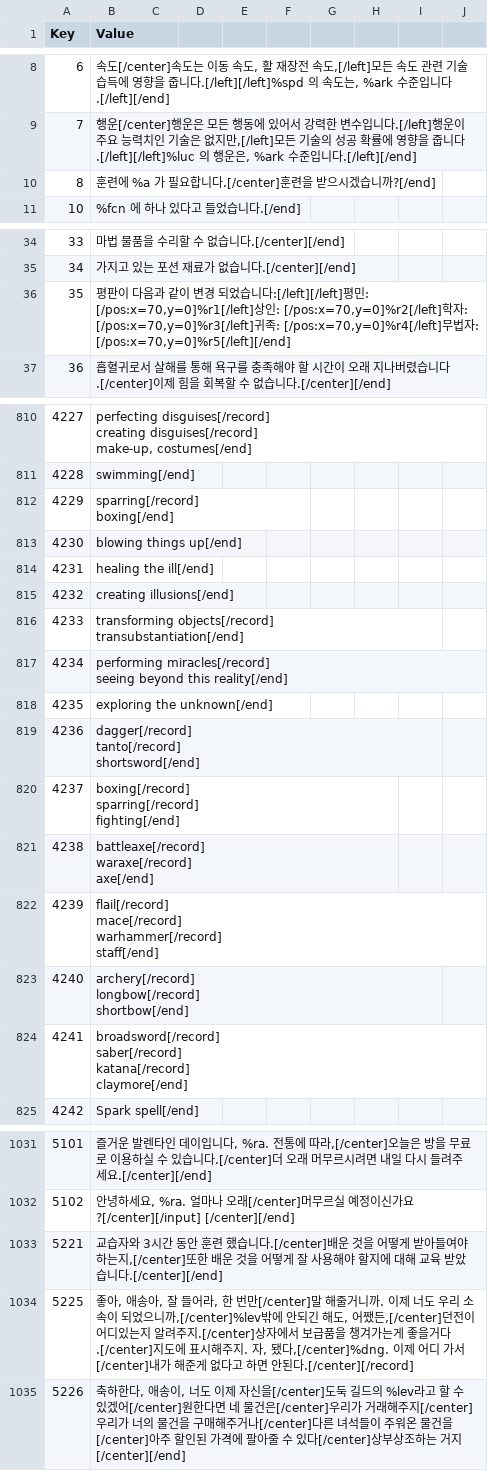
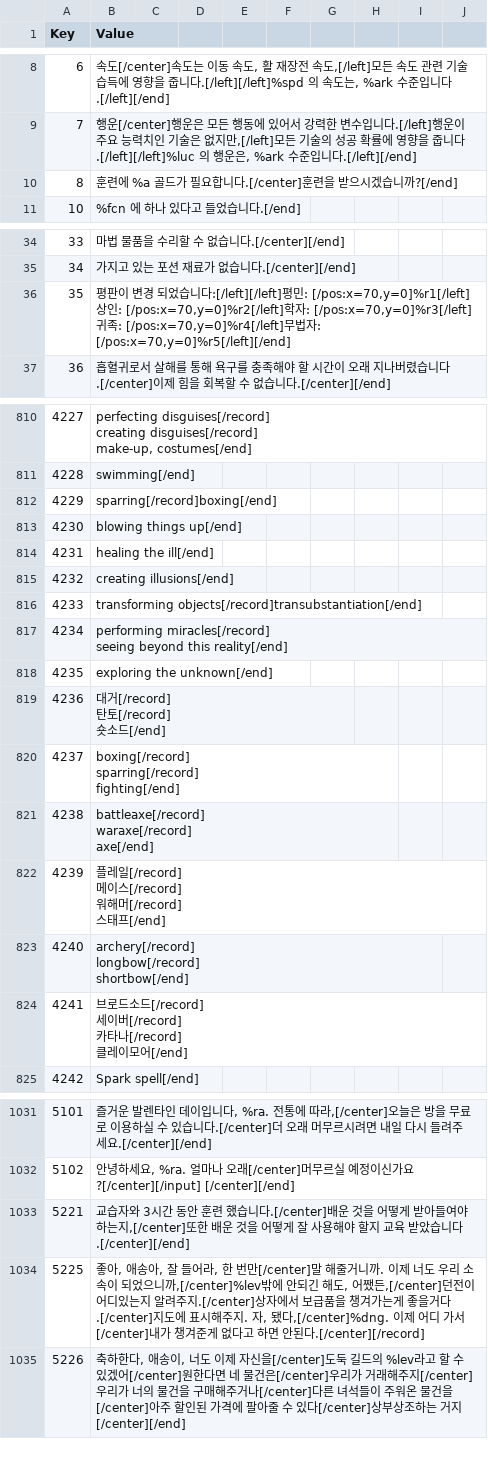
Before and after one commit to wooddoll/dfu_kr, a CSV file: text/Internal_RSC.csv, drawn as a sheet; only a part is shown, gaps mark what is left out; ↵ is a line break in a cell; the diff covers the shown part only; the diff names each change by its address in the sheet, - before the commit and + after, or states it on an @@ line.

Commit message:
Update Internal_RSC.csv

```diff
--- a/text/Internal_RSC.csv
+++ b/text/Internal_RSC.csv
-B10 (Value): 훈련에 %a 가 필요합니다.[/center]훈련을 받으시겠습니까?[/end]
+B10 (Value): 훈련에 %a 골드가 필요합니다.[/center]훈련을 받으시겠습니까?[/end]
-B36 (Value): …이 다음과 같이 변경…
+B36 (Value): …이 변경…
-B812 (Value): sparring[/record] ↵ boxing[/end]
+B812 (Value): sparring[/record]boxing[/end]
-B816 (Value): transforming objects[/record] ↵ transubstantiation[/end]
+B816 (Value): transforming objects[/record]transubstantiation[/end]
-B819 (Value): dagger[/record] ↵ tanto[/record] ↵ shortsword[/end]
+B819 (Value): 대거[/record] ↵ 탄토[/record] ↵ 숏소드[/end]
-B822 (Value): flail[/record] ↵ mace[/record] ↵ warhammer[/record] ↵ staff[/end]
+B822 (Value): 플레일[/record] ↵ 메이스[/record] ↵ 워해머[/record] ↵ 스태프[/end]
-B824 (Value): broadsword[/record] ↵ saber[/record] ↵ katana[/record] ↵ claymore[/end]
+B824 (Value): 브로드소드[/record] ↵ 세이버[/record] ↵ 카타나[/record] ↵ 클레이모어[/end]
-B1033 (Value): …야 할지에 대해 교육…
+B1033 (Value): …야 할지 교육…
-B1034 (Value): …[/center]내가 해준게 없…
+B1034 (Value): …[/center]내가 챙겨준게 없…
```
Also changed, not shown: 2 edited cells elsewhere in this file.
